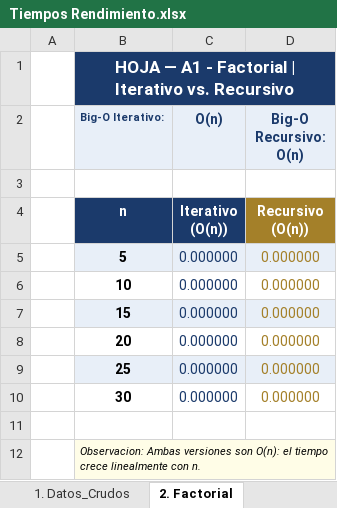
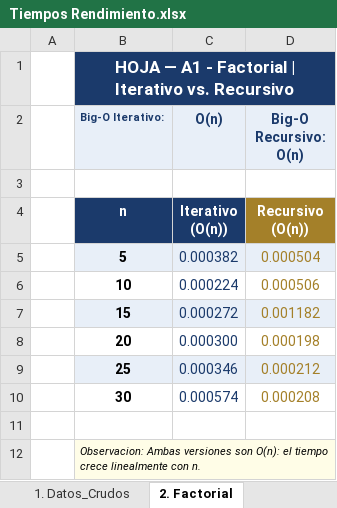
Before and after one commit to BryanMaddaleno/-ED_Parcial_BryanGonzalez, an Excel workbook: Tiempos Rendimiento.xlsx, sheet 2. Factorial, drawn as a sheet; values as stored, in another font and other column widths than the file's, no borders; charts and pictures not drawn; the diff names each change by its address in the sheet, - before the commit and + after, or states it on an @@ line.

```diff
--- a/Tiempos Rendimiento.xlsx (sheet 2. Factorial)
+++ b/Tiempos Rendimiento.xlsx (sheet 2. Factorial)
-C5 (O(n)): 0.000000
+C5 (O(n)): 0.000382
-D5 (Big-O Recursivo: O(n)): 0.000000
+D5 (Big-O Recursivo: O(n)): 0.000504
-C6 (O(n)): 0.000000
+C6 (O(n)): 0.000224
-D6 (Big-O Recursivo: O(n)): 0.000000
+D6 (Big-O Recursivo: O(n)): 0.000506
-C7 (O(n)): 0.000000
+C7 (O(n)): 0.000272
-D7 (Big-O Recursivo: O(n)): 0.000000
+D7 (Big-O Recursivo: O(n)): 0.001182
-C8 (O(n)): 0.000000
+C8 (O(n)): 0.000300
-D8 (Big-O Recursivo: O(n)): 0.000000
+D8 (Big-O Recursivo: O(n)): 0.000198
-C9 (O(n)): 0.000000
+C9 (O(n)): 0.000346
-D9 (Big-O Recursivo: O(n)): 0.000000
+D9 (Big-O Recursivo: O(n)): 0.000212
-C10 (O(n)): 0.000000
+C10 (O(n)): 0.000574
-D10 (Big-O Recursivo: O(n)): 0.000000
+D10 (Big-O Recursivo: O(n)): 0.000208
```
Also changed, not shown: sheet 1. Datos_Crudos, sheet 6. Conclusiones, sheet 3. Fibonacci, sheet Guia de Uso, sheet 5. Burbuja, sheet 4. Busqueda Lineal, charts or pictures, 6 other files.
